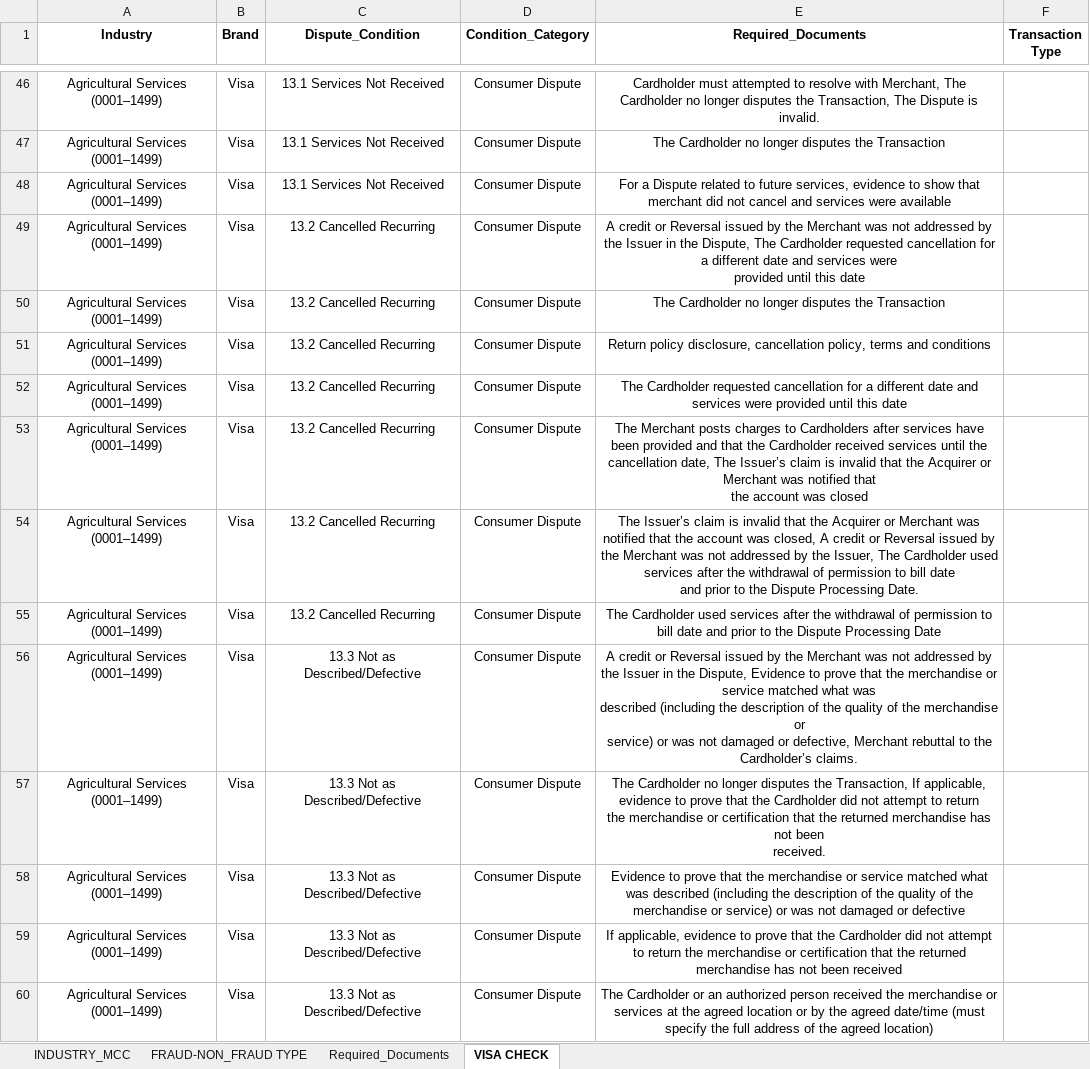
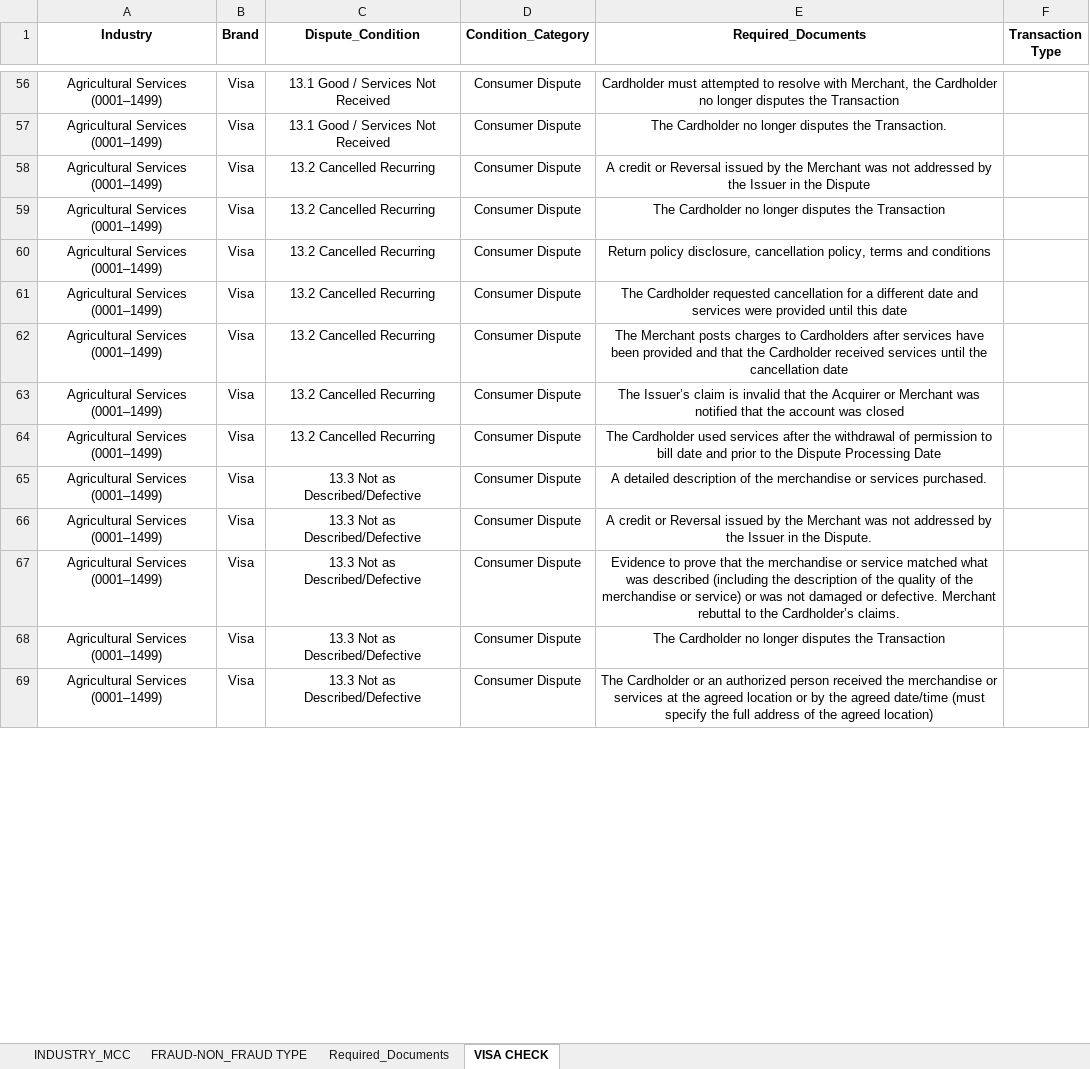
Before and after one commit to jbeltran225/Defense-Viewer, an Excel workbook: VISA_CHECK.xlsx, sheet VISA CHECK, drawn as a sheet; only a part is shown, gaps mark what is left out; values as stored, in another font and other column widths than the file's, no borders; removed rows and columns are numbered as before the commit, all else as after; ↵ is a line break in a cell; the diff covers the shown part only; the diff names each change by its address in the sheet, - before the commit and + after, or states it on an @@ line.

```diff
--- a/VISA_CHECK.xlsx (sheet VISA CHECK)
+++ b/VISA_CHECK.xlsx (sheet VISA CHECK)
-C56:C57 (Dispute_Condition): 13.1 Services Not Received
+C56:C57 (Dispute_Condition): 13.1 Good / Services Not Received
-E56 (Required_Documents): …with Merchant, The Cardholder no longer disputes the Transaction, The Dispute is invalid.
+E56 (Required_Documents): …with Merchant, the Cardholder no longer disputes the Transaction
-E57 (Required_Documents): …disputes the Transaction
+E57 (Required_Documents): …disputes the Transaction.
-row 48: Agricultural Services (0001–1499) | Visa | 13.1 Services Not Received | Consumer Dispute | For a Dispute related to future services, evidence to show that merchant did not cancel and services were available
-E58 (Required_Documents): …in the Dispute, The Cardholder requested cancellation for a different date and services were ↵ provided until this date
+E58 (Required_Documents): …in the Dispute
-E62 (Required_Documents): …the cancellation date, The Issuer’s claim is invalid that the Acquirer or Merchant was notified that ↵ the account was closed
+E62 (Required_Documents): …the cancellation date
-E63 (Required_Documents): …account was closed, A credit or Reversal issued by the Merchant was not addressed by the Issuer, The Cardholder used services after the withdrawal of permission to bill date ↵ and prior to the Dispute Processing Date.
+E63 (Required_Documents): …account was closed
-E65 (Required_Documents): A credit or Reversal issued by the Merchant was not addressed by the Issuer in the Dispute, Evidence to prove that the merchandise or service matched what was ↵ described (including the description of the quality of the merchandise or ↵ service) or was not damaged or defective, Merchant rebuttal to the Cardholder’s claims.
+E65 (Required_Documents): A detailed description of the merchandise or services purchased.
-E66 (Required_Documents): The Cardholder no longer disputes the Transaction, If applicable, evidence to prove that the Cardholder did not attempt to return ↵ the merchandise or certification that the returned merchandise has not been ↵ received.
+E66 (Required_Documents): A credit or Reversal issued by the Merchant was not addressed by the Issuer in the Dispute.
-E67 (Required_Documents): …damaged or defective
+E67 (Required_Documents): …damaged or defective. Merchant rebuttal to the Cardholder’s claims.
-E68 (Required_Documents): If applicable, evidence to prove that the Cardholder did not attempt to return the merchandise or certification that the returned merchandise has not been received
+E68 (Required_Documents): The Cardholder no longer disputes the Transaction
```
Also changed, not shown: 153 added rows, 52 removed rows, 3 moved rows and 806 edited cells elsewhere in this sheet.
